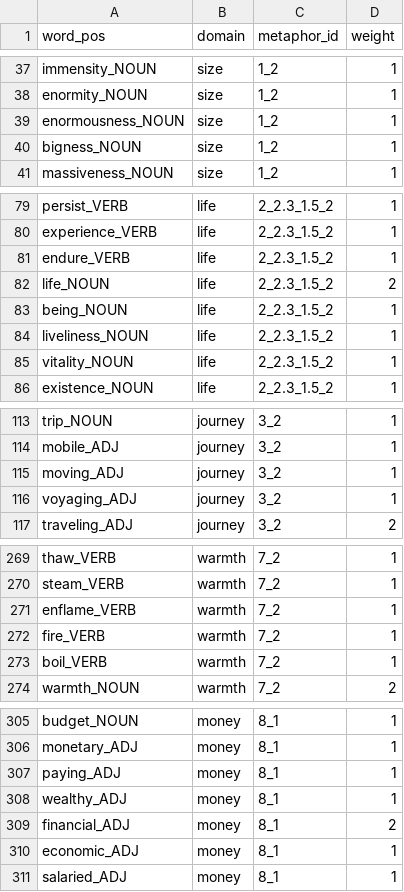
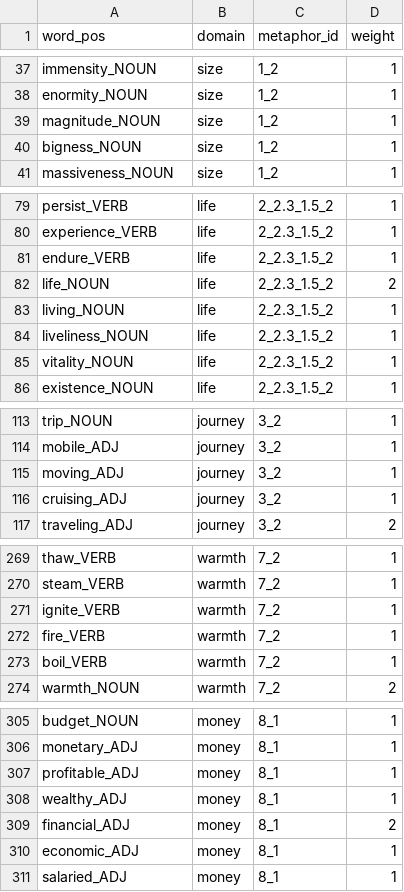
Before and after one commit to Adracir/metaphor_experiment, a CSV file: word_sets.csv, drawn as a sheet; only a part is shown, gaps mark what is left out; the diff covers the shown part only.

Commit message:
train gutenberg embeddings further, exchange some words for experiment that are not included in wiki embeddings

```diff
--- a/word_sets.csv
+++ b/word_sets.csv
@@ -38,3 +38,3 @@ immensity_NOUN,size,1_2,1
 enormity_NOUN,size,1_2,1
-enormousness_NOUN,size,1_2,1
+magnitude_NOUN,size,1_2,1
 bigness_NOUN,size,1_2,1
@@ -82,3 +82,3 @@ endure_VERB,life,2_2.3_1.5_2,1
 life_NOUN,life,2_2.3_1.5_2,2
-being_NOUN,life,2_2.3_1.5_2,1
+living_NOUN,life,2_2.3_1.5_2,1
 liveliness_NOUN,life,2_2.3_1.5_2,1
@@ -115,3 +115,3 @@ mobile_ADJ,journey,3_2,1
 moving_ADJ,journey,3_2,1
-voyaging_ADJ,journey,3_2,1
+cruising_ADJ,journey,3_2,1
 traveling_ADJ,journey,3_2,2
@@ -270,3 +270,3 @@ thaw_VERB,warmth,7_2,1
 steam_VERB,warmth,7_2,1
-enflame_VERB,warmth,7_2,1
+ignite_VERB,warmth,7_2,1
 fire_VERB,warmth,7_2,1
@@ -306,3 +306,3 @@ budget_NOUN,money,8_1,1
 monetary_ADJ,money,8_1,1
-paying_ADJ,money,8_1,1
+profitable_ADJ,money,8_1,1
 wealthy_ADJ,money,8_1,1
```
Also changed, not shown: 1 edited cell elsewhere in this file, 3 other files.
